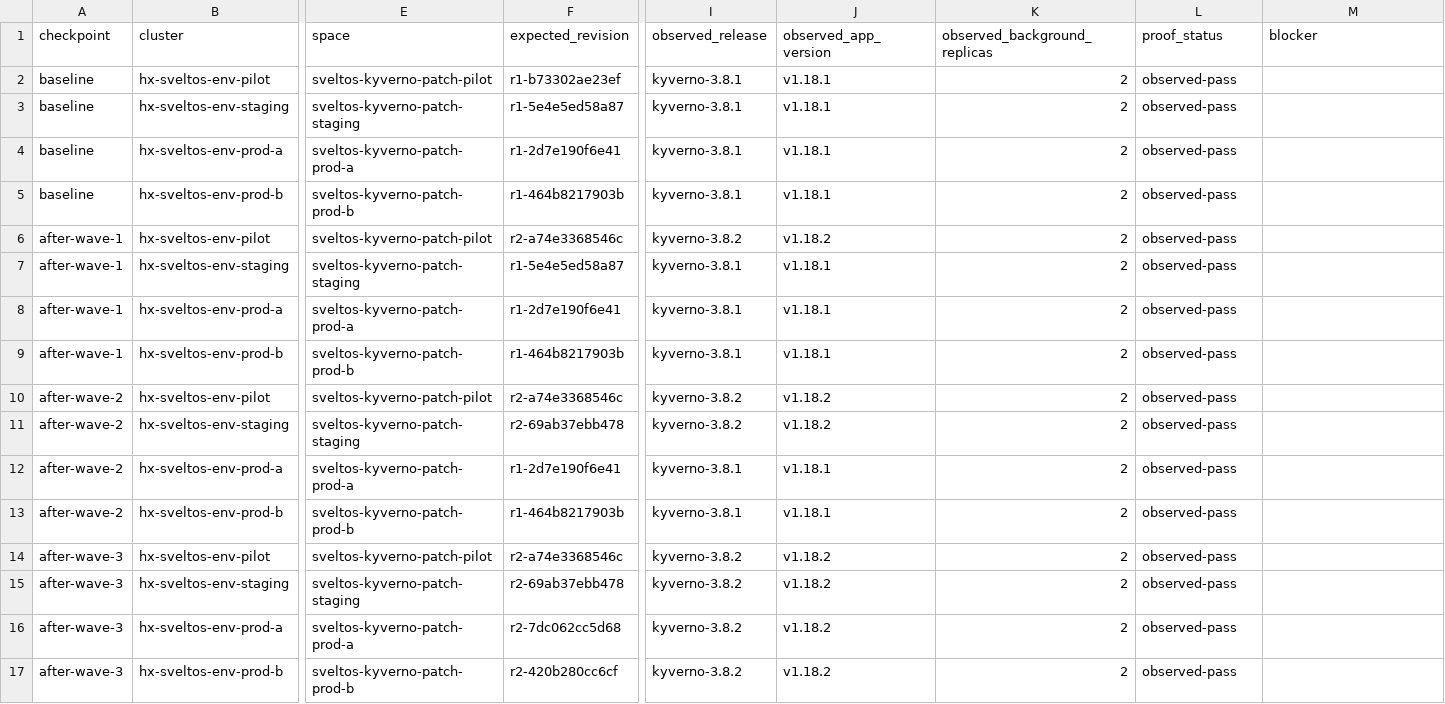
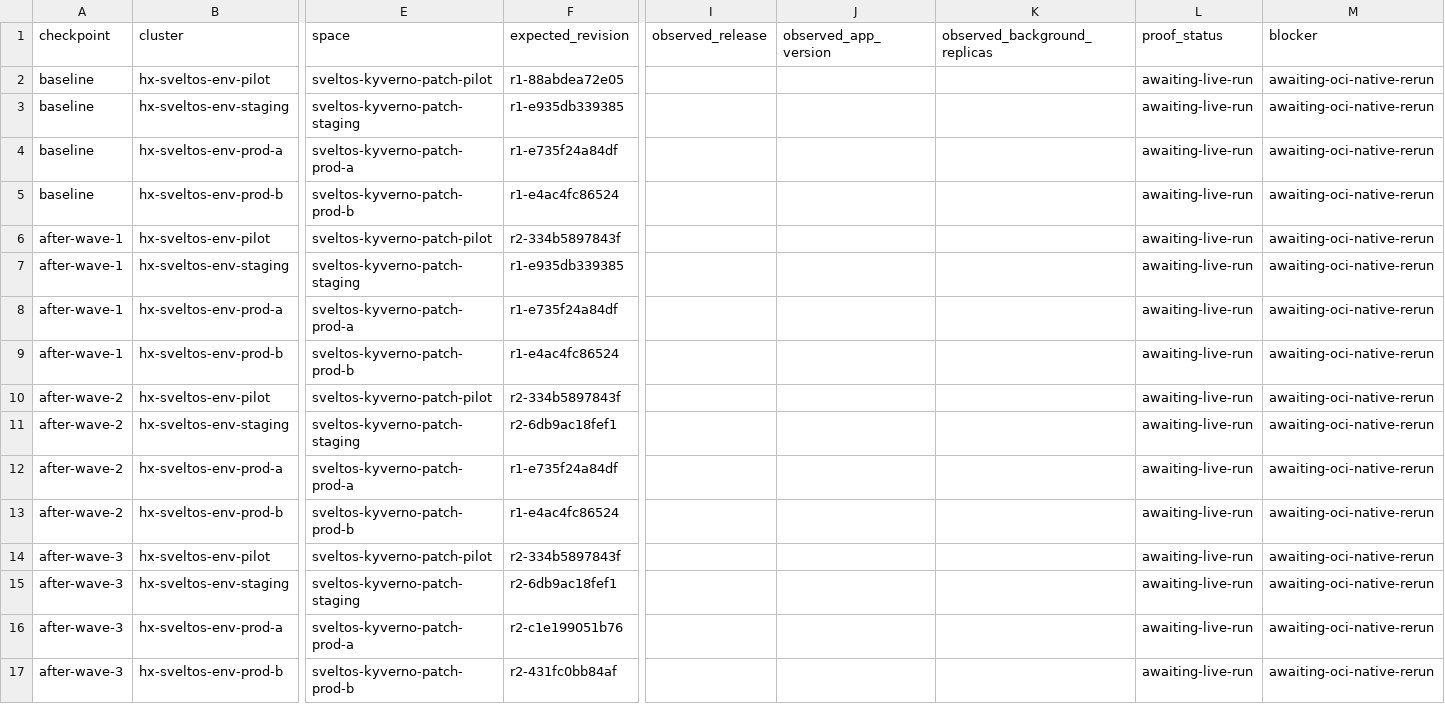
Before and after one commit to confighub/sveltos-confighub, a CSV file: data/sveltos-cve-patch/matrix.csv, drawn as a sheet; only a part is shown, gaps mark what is left out; the diff names each change by its address in the sheet, - before the commit and + after, or states it on an @@ line.

```diff
--- a/data/sveltos-cve-patch/matrix.csv
+++ b/data/sveltos-cve-patch/matrix.csv
-F2 (expected_revision): r1-b73302ae23ef
+F2 (expected_revision): r1-88abdea72e05
-I2:I5 (observed_release): kyverno-3.8.1
+I2:I5 (observed_release): (empty)
-J2:J5 (observed_app_version): v1.18.1
+J2:J5 (observed_app_version): (empty)
-K2:K17 (observed_background_replicas): 2
+K2:K17 (observed_background_replicas): (empty)
-L2:L17 (proof_status): observed-pass
+L2:L17 (proof_status): awaiting-live-run
-M2:M17 (blocker): (empty)
+M2:M17 (blocker): awaiting-oci-native-rerun
-F3 (expected_revision): r1-5e4e5ed58a87
+F3 (expected_revision): r1-e935db339385
-F4 (expected_revision): r1-2d7e190f6e41
+F4 (expected_revision): r1-e735f24a84df
-F5 (expected_revision): r1-464b8217903b
+F5 (expected_revision): r1-e4ac4fc86524
-F6 (expected_revision): r2-a74e3368546c
+F6 (expected_revision): r2-334b5897843f
-I6 (observed_release): kyverno-3.8.2
+I6 (observed_release): (empty)
-J6 (observed_app_version): v1.18.2
+J6 (observed_app_version): (empty)
-F7 (expected_revision): r1-5e4e5ed58a87
+F7 (expected_revision): r1-e935db339385
-I7:I9 (observed_release): kyverno-3.8.1
+I7:I9 (observed_release): (empty)
-J7:J9 (observed_app_version): v1.18.1
+J7:J9 (observed_app_version): (empty)
-F8 (expected_revision): r1-2d7e190f6e41
+F8 (expected_revision): r1-e735f24a84df
-F9 (expected_revision): r1-464b8217903b
+F9 (expected_revision): r1-e4ac4fc86524
-F10 (expected_revision): r2-a74e3368546c
+F10 (expected_revision): r2-334b5897843f
-I10:I11 (observed_release): kyverno-3.8.2
+I10:I11 (observed_release): (empty)
-J10:J11 (observed_app_version): v1.18.2
+J10:J11 (observed_app_version): (empty)
-F11 (expected_revision): r2-69ab37ebb478
+F11 (expected_revision): r2-6db9ac18fef1
-F12 (expected_revision): r1-2d7e190f6e41
+F12 (expected_revision): r1-e735f24a84df
-I12:I13 (observed_release): kyverno-3.8.1
+I12:I13 (observed_release): (empty)
-J12:J13 (observed_app_version): v1.18.1
+J12:J13 (observed_app_version): (empty)
-F13 (expected_revision): r1-464b8217903b
+F13 (expected_revision): r1-e4ac4fc86524
-F14 (expected_revision): r2-a74e3368546c
+F14 (expected_revision): r2-334b5897843f
-I14:I17 (observed_release): kyverno-3.8.2
+I14:I17 (observed_release): (empty)
-J14:J17 (observed_app_version): v1.18.2
+J14:J17 (observed_app_version): (empty)
-F15 (expected_revision): r2-69ab37ebb478
+F15 (expected_revision): r2-6db9ac18fef1
-F16 (expected_revision): r2-7dc062cc5d68
+F16 (expected_revision): r2-c1e199051b76
-F17 (expected_revision): r2-420b280cc6cf
+F17 (expected_revision): r2-431fc0bb84af
```
Also changed, not shown: data/sveltos-bulk-ops/matrix.csv, data/sveltos-env-rollout/matrix.csv, 22 other files.
